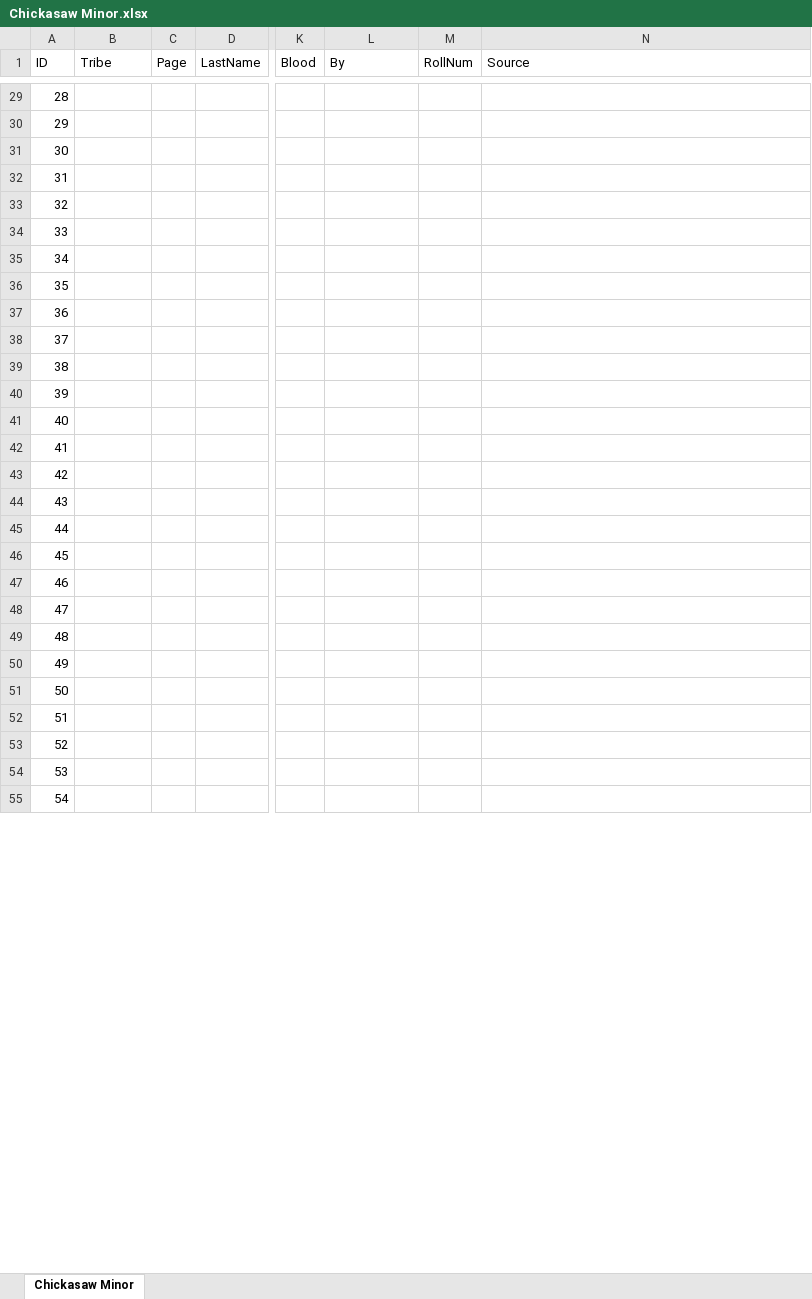
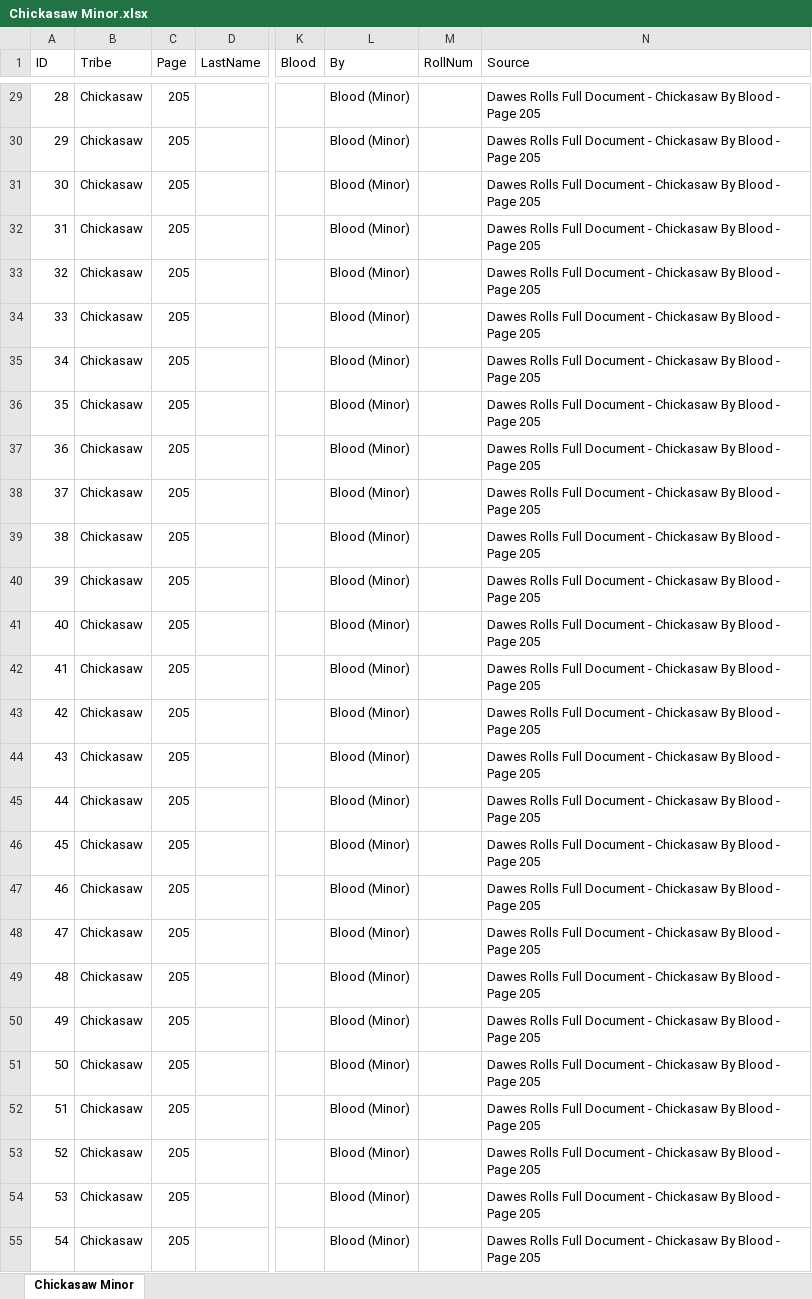
Before and after one commit to DeeRice/MySoftware, an Excel workbook: DawesRollsViewer/Dawes Rolls One Document/Chickasaw/Chickasaw Minor.xlsx, sheet Chickasaw Minor, drawn as a sheet; only a part is shown, gaps mark what is left out; values as stored, in another font and other column widths than the file's, no borders; the diff covers the shown part only; the diff names each change by its address in the sheet, - before the commit and + after, or states it on an @@ line.

```diff
--- a/DawesRollsViewer/Dawes Rolls One Document/Chickasaw/Chickasaw Minor.xlsx (sheet Chickasaw Minor)
+++ b/DawesRollsViewer/Dawes Rolls One Document/Chickasaw/Chickasaw Minor.xlsx (sheet Chickasaw Minor)
-B29:B55 (Tribe): (empty)
+B29:B55 (Tribe): Chickasaw
-C29:C55 (Page): (empty)
+C29:C55 (Page): 205
-L29:L55 (By): (empty)
+L29:L55 (By): Blood (Minor)
-N29:N55 (Source): (empty)
+N29:N55 (Source): Dawes Rolls Full Document - Chickasaw By Blood - Page 205
```
Also changed, not shown: 1216 edited cells elsewhere in this sheet, DawesRollsViewer/Dawes Rolls One Document/Chickasaw/Chickasaw By Blood.xlsx, DawesRollsViewer/Dawes Rolls One Document/Chickasaw/Chickasaw By Marriage.xlsx, 2 other files.
